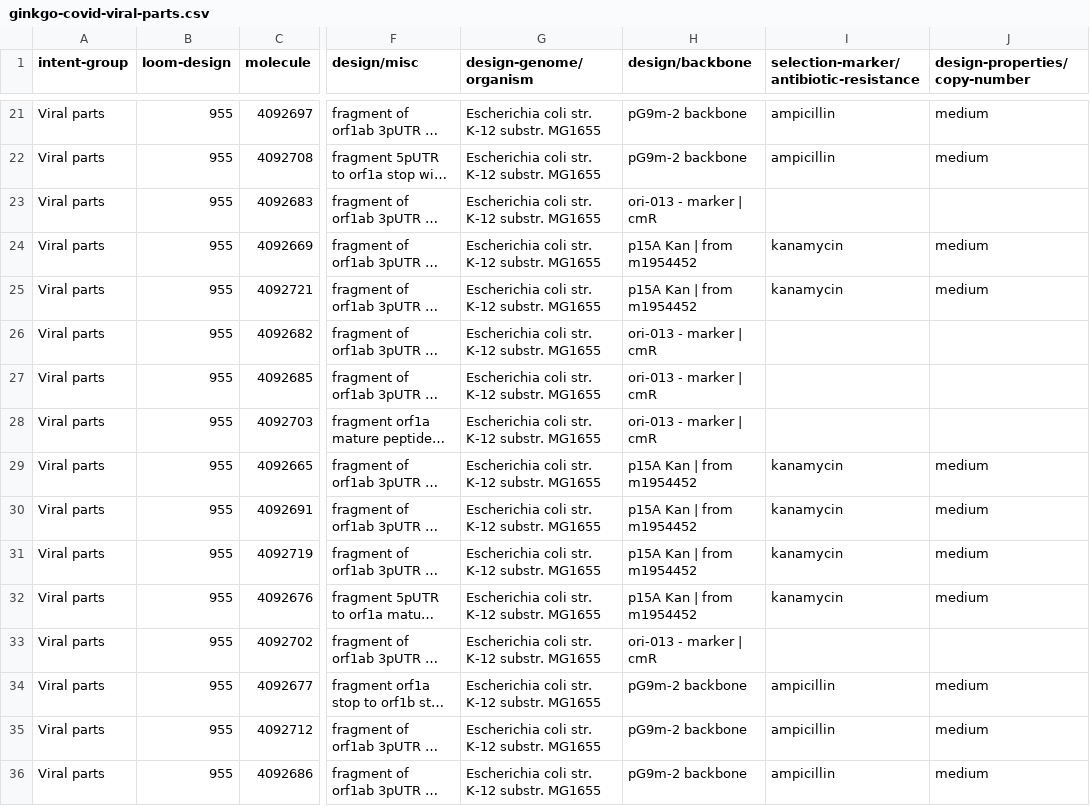
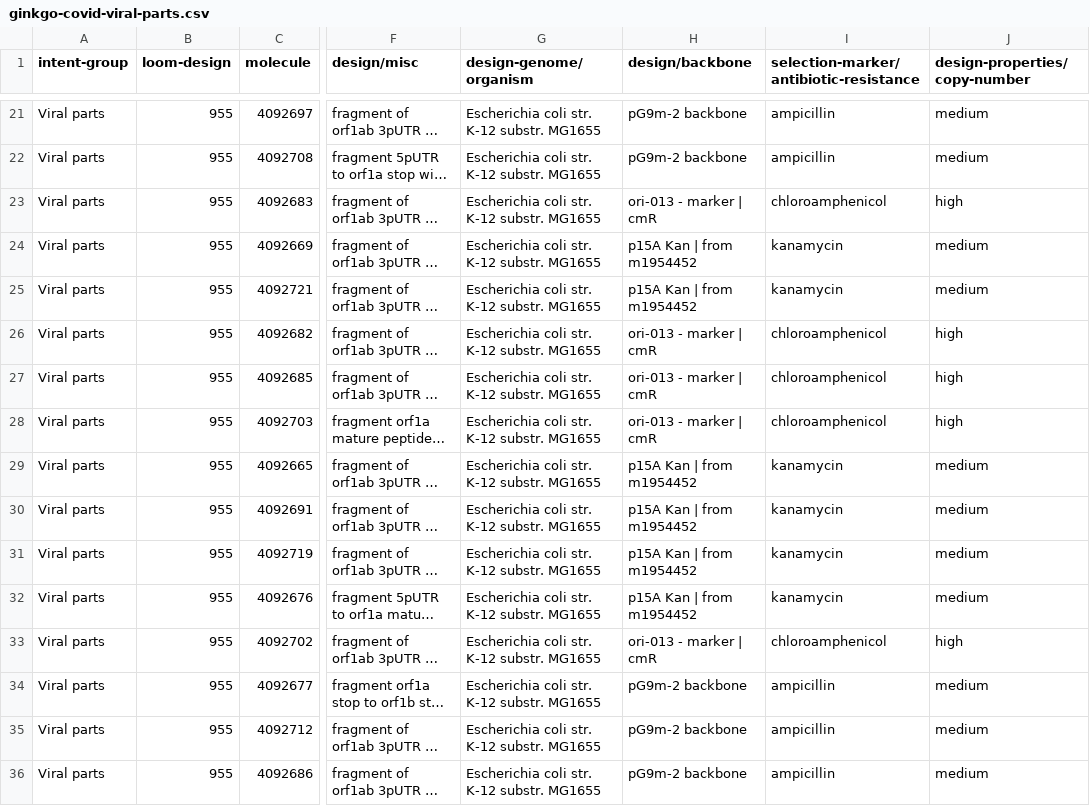
Before and after one commit to ginkgobioworks/sars-cov-2-synthesis, a CSV file: summary/ginkgo-covid-viral-parts.csv, drawn as a sheet; only a part is shown, gaps mark what is left out; long unchanged cells end in …; the diff covers the shown part only; the diff names each change by its address in the sheet, - before the commit and + after, or states it on an @@ line.

```diff
--- a/summary/ginkgo-covid-viral-parts.csv
+++ b/summary/ginkgo-covid-viral-parts.csv
-I23: (empty)
+I23: chloroamphenicol
-J23 (design-properties/copy-number): (empty)
+J23 (design-properties/copy-number): high
-I26:I28: (empty)
+I26:I28: chloroamphenicol
-J26:J28 (design-properties/copy-number): (empty)
+J26:J28 (design-properties/copy-number): high
-I33: (empty)
+I33: chloroamphenicol
-J33 (design-properties/copy-number): (empty)
+J33 (design-properties/copy-number): high
```
Also changed, not shown: 2 moved rows and 32 edited cells elsewhere in this file, summary/ginkgo-covid-summary.csv, 13 other files.
